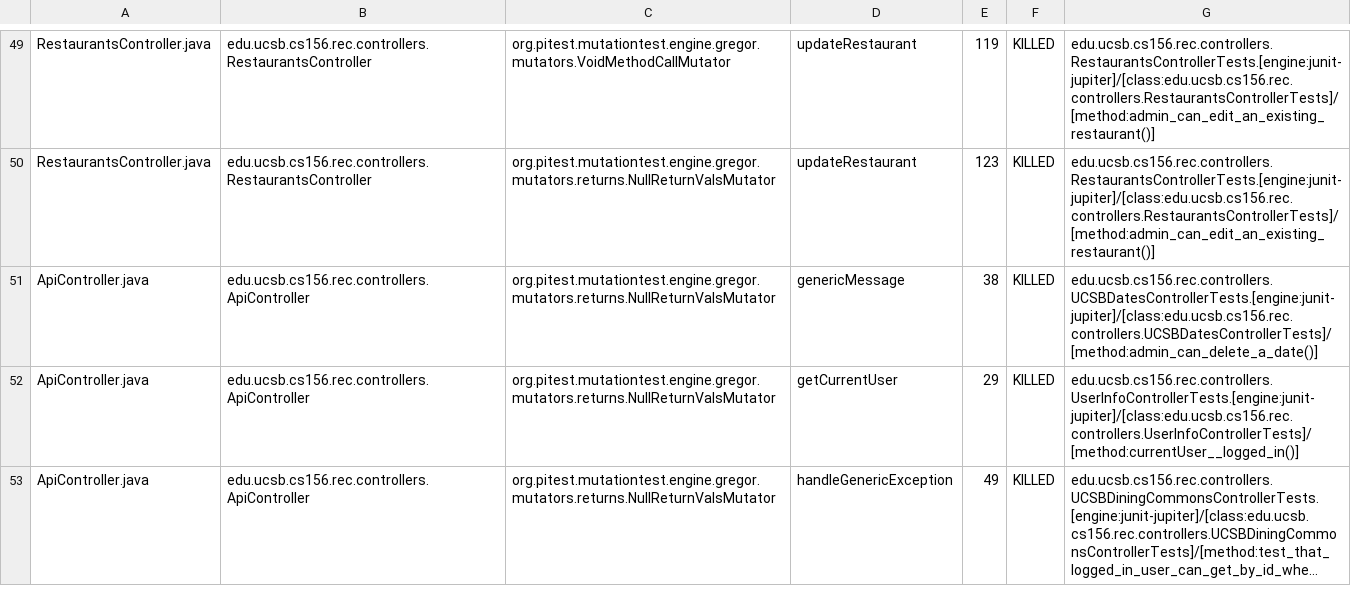
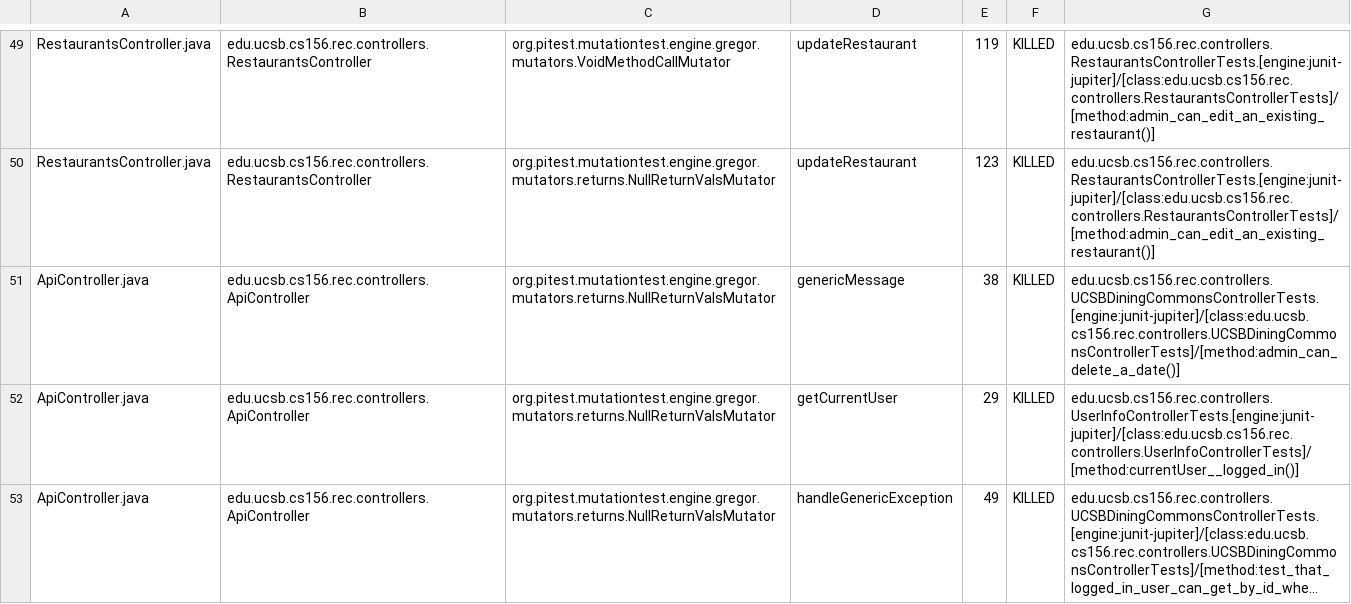
Before and after one commit to ucsb-cs156-f24/proj-rec-f24-05, a CSV file: pitest/mutations.csv, drawn as a sheet; only a part is shown, gaps mark what is left out; long unchanged cells end in ….

Commit message:
Deploying to gh-pages from @ ucsb-cs156-f24/proj-rec-f24-05@e6dd149ca6d67796af6c34d3bd06a43e85fc53eb 🚀

```diff
--- a/pitest/mutations.csv
+++ b/pitest/mutations.csv
@@ -50,3 +50,3 @@ RestaurantsController.java,edu.ucsb.cs156.rec.controllers.RestaurantsController,
 RestaurantsController.java,edu.ucsb.cs156.rec.controllers.RestaurantsController,org.pitest.mutationtest.engine.gregor.mutators.returns.NullReturnValsMutator,updateRestaurant,123,KILLED,edu.ucsb.cs156.rec.controllers.RestaurantsControllerTests.[engine:junit-jupiter]/[class:edu.ucsb.cs156.rec.controllers.RestaurantsControllerTests]/[method:admin_can_edit_an_existing_restaurant()]
-ApiController.java,edu.ucsb.cs156.rec.controllers.ApiController,org.pitest.mutationtest.engine.gregor.mutators.returns.NullReturnValsMutator,genericMessage,38,KILLED,edu.ucsb.cs156.rec.controllers.UCSBDatesControllerTests.[engine:junit-jupiter]/[class:edu.ucsb.cs156.rec.controllers.UCSBDatesControllerTests]/[method:admin_can_delete_a_date()]
+ApiController.java,edu.ucsb.cs156.rec.controllers.ApiController,org.pitest.mutationtest.engine.gregor.mutators.returns.NullReturnValsMutator,genericMessage,38,KILLED,edu.ucsb.cs156.rec.controllers.UCSBDiningCommonsControllerTests.[engine:junit-jupiter]/[class:edu.ucsb.cs156.rec.controllers.UCSBDiningCommonsControllerTests]/[method:admin_can_delete_a_date()]
 ApiController.java,edu.ucsb.cs156.rec.controllers.ApiController,org.pitest.mutationtest.engine.gregor.mutators.returns.NullReturnValsMutator,getCurrentUser,29,KILLED,edu.ucsb.cs156.rec.controllers.UserInfoControllerTests.[engine:junit-jupiter]/[class:edu.ucsb.cs156.rec.controllers.UserInfoControllerTests]/[method:currentUser__logged_in()]
```
Also changed, not shown: 12 other files.
